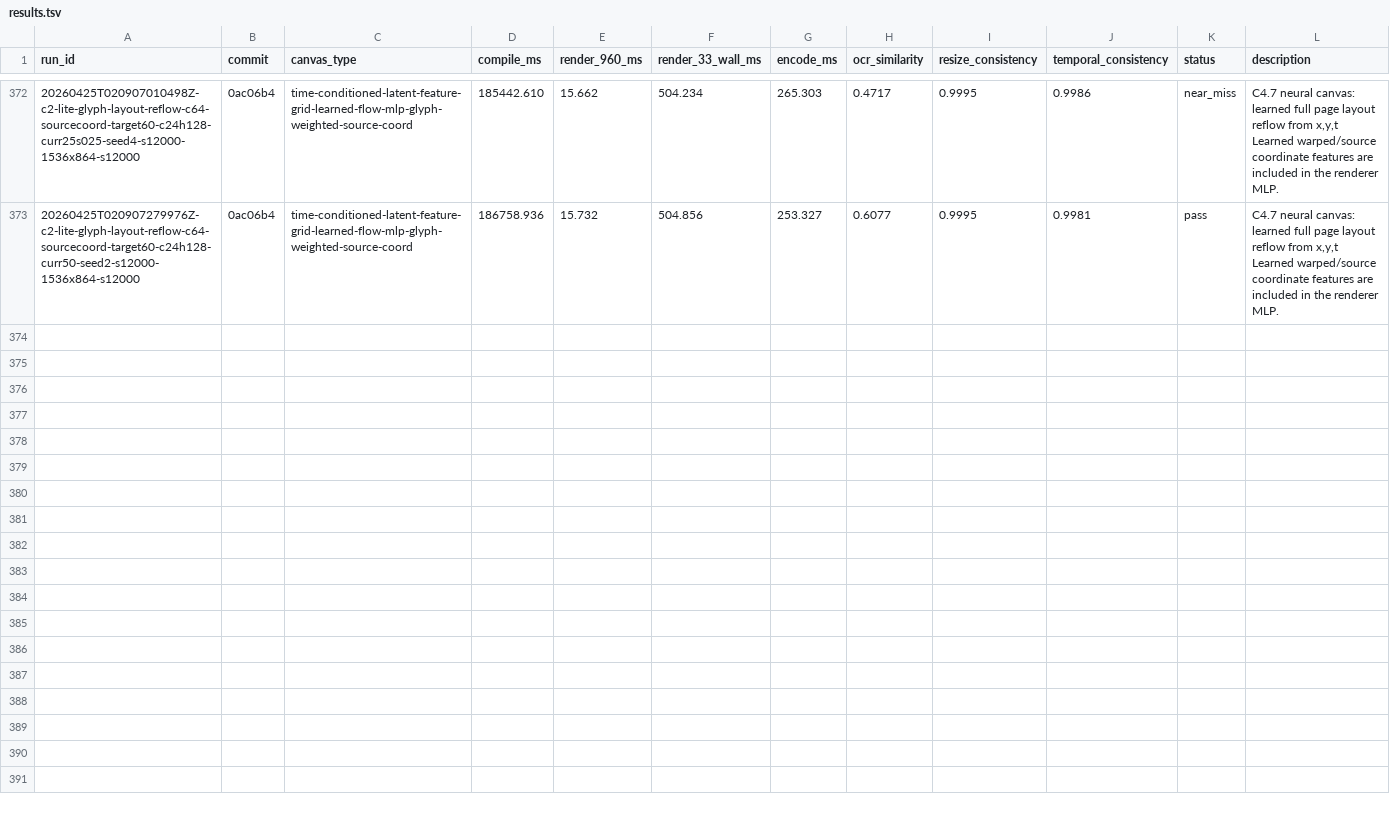
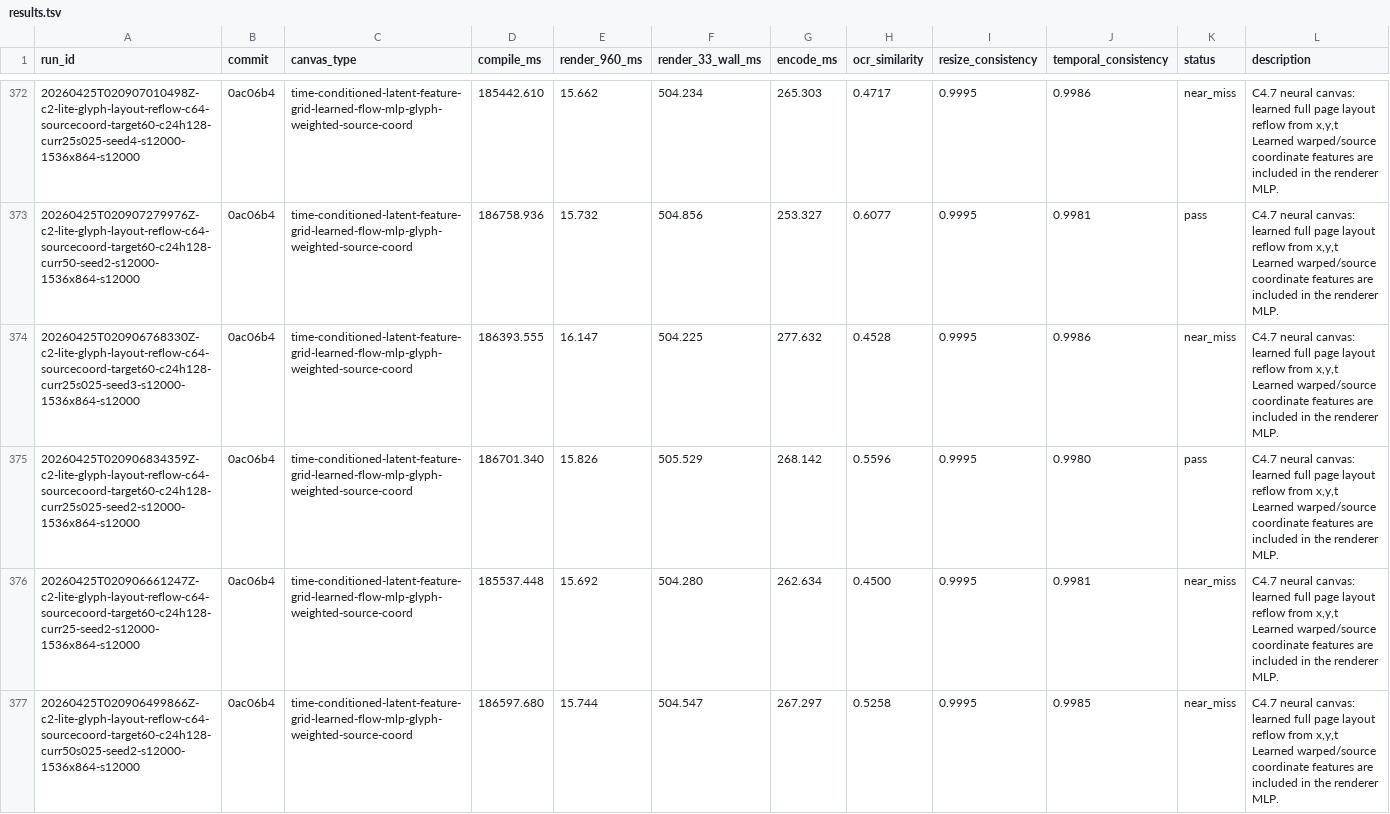
Before and after one commit to dennisonbertram/flipbook-research, a TSV file: docs/experiments/track-c/results.tsv, drawn as a sheet; only a part is shown, gaps mark what is left out; the diff covers the shown part only.

Commit message:
Update Track C results 2026-04-25 02:17 UTC

```diff
--- a/docs/experiments/track-c/results.tsv
+++ b/docs/experiments/track-c/results.tsv
@@ -373 +373,5 @@ run_id	commit	canvas_type	compile_ms	render_960_ms	render_33_wall_ms	encode_ms	o
 20260425T020907279976Z-c2-lite-glyph-layout-reflow-c64-sourcecoord-target60-c24h128-curr50-seed2-s12000-1536x864-s12000	0ac06b4	time-conditioned-latent-feature-grid-learned-flow-mlp-glyph-weighted-source-coord	186758.936	15.732	504.856	253.327	0.6077	0.9995	0.9981	pass	C4.7 neural canvas: learned full page layout reflow from x,y,t Learned warped/source coordinate features are included in the renderer MLP.
+20260425T020906768330Z-c2-lite-glyph-layout-reflow-c64-sourcecoord-target60-c24h128-curr25s025-seed3-s12000-1536x864-s12000	0ac06b4	time-conditioned-latent-feature-grid-learned-flow-mlp-glyph-weighted-source-coord	186393.555	16.147	504.225	277.632	0.4528	0.9995	0.9986	near_miss	C4.7 neural canvas: learned full page layout reflow from x,y,t Learned warped/source coordinate features are included in the renderer MLP.
+20260425T020906834359Z-c2-lite-glyph-layout-reflow-c64-sourcecoord-target60-c24h128-curr25s025-seed2-s12000-1536x864-s12000	0ac06b4	time-conditioned-latent-feature-grid-learned-flow-mlp-glyph-weighted-source-coord	186701.340	15.826	505.529	268.142	0.5596	0.9995	0.9980	pass	C4.7 neural canvas: learned full page layout reflow from x,y,t Learned warped/source coordinate features are included in the renderer MLP.
+20260425T020906661247Z-c2-lite-glyph-layout-reflow-c64-sourcecoord-target60-c24h128-curr25-seed2-s12000-1536x864-s12000	0ac06b4	time-conditioned-latent-feature-grid-learned-flow-mlp-glyph-weighted-source-coord	185537.448	15.692	504.280	262.634	0.4500	0.9995	0.9981	near_miss	C4.7 neural canvas: learned full page layout reflow from x,y,t Learned warped/source coordinate features are included in the renderer MLP.
+20260425T020906499866Z-c2-lite-glyph-layout-reflow-c64-sourcecoord-target60-c24h128-curr50s025-seed2-s12000-1536x864-s12000	0ac06b4	time-conditioned-latent-feature-grid-learned-flow-mlp-glyph-weighted-source-coord	186597.680	15.744	504.547	267.297	0.5258	0.9995	0.9985	near_miss	C4.7 neural canvas: learned full page layout reflow from x,y,t Learned warped/source coordinate features are included in the renderer MLP.
```
Also changed, not shown: 3 added rows elsewhere in this file, docs/experiments/track-c/eval-results.tsv, 14 other files.
